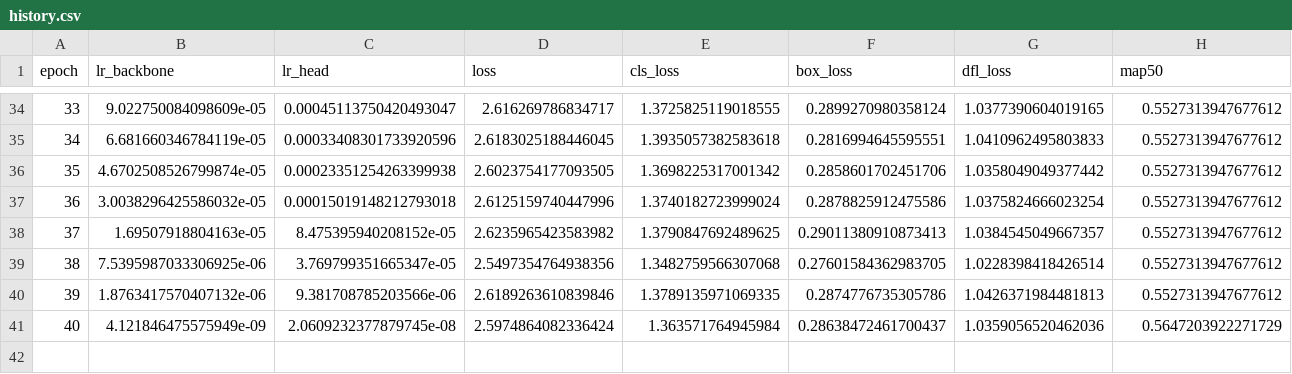
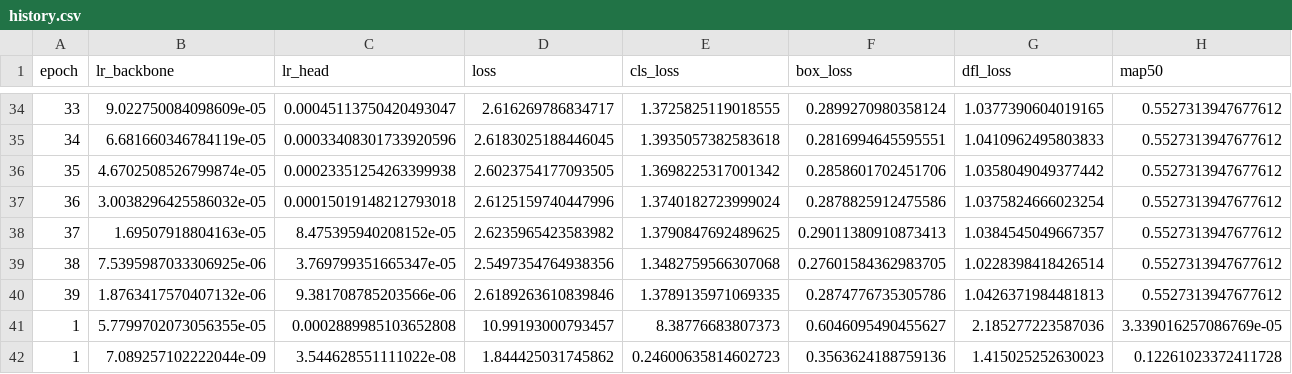
Before and after one commit to burntcookiedough/fruit-detection-v2, a CSV file: runs/fruit_v2/history.csv, drawn as a sheet; only a part is shown, gaps mark what is left out; removed rows and columns are numbered as before the commit, all else as after; rows hold the shown columns only; the diff names each change by its address in the sheet, - before the commit and + after, or states it on an @@ line.

```diff
--- a/runs/fruit_v2/history.csv
+++ b/runs/fruit_v2/history.csv
-row 41: 40 | 4.121846475575949e-09 | 2.0609232377879745e-08 | 2.5974864082336424 | 1.363571764945984 | 0.28638472461700437 | 1.0359056520462036 | 0.5647203922271729
+row 41: 1 | 5.7799702073056355e-05 | 0.0002889985103652808 | 10.99193000793457 | 8.38776683807373 | 0.6046095490455627 | 2.185277223587036 | 3.339016257086769e-05
+row 42: 1 | 7.089257102222044e-09 | 3.544628551111022e-08 | 1.844425031745862 | 0.24600635814602723 | 0.3563624188759136 | 1.415025252630023 | 0.12261023372411728
```
Also changed, not shown: 15 other files.
